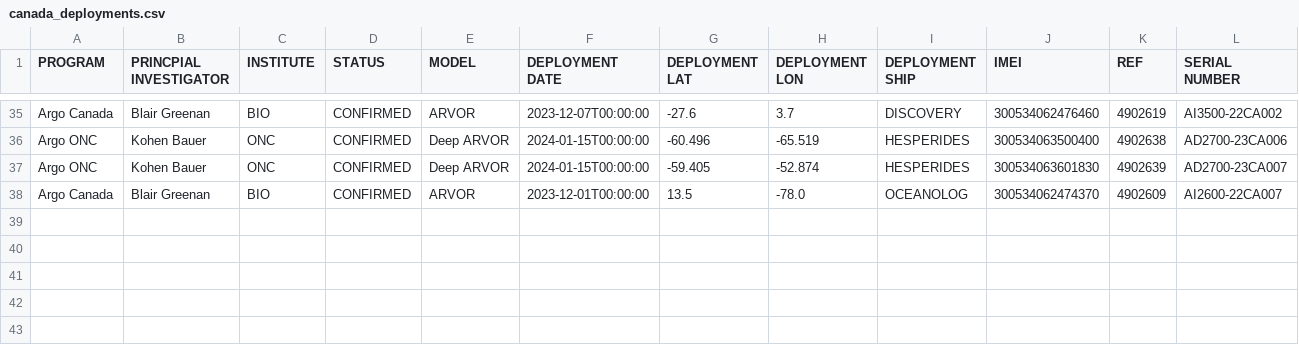
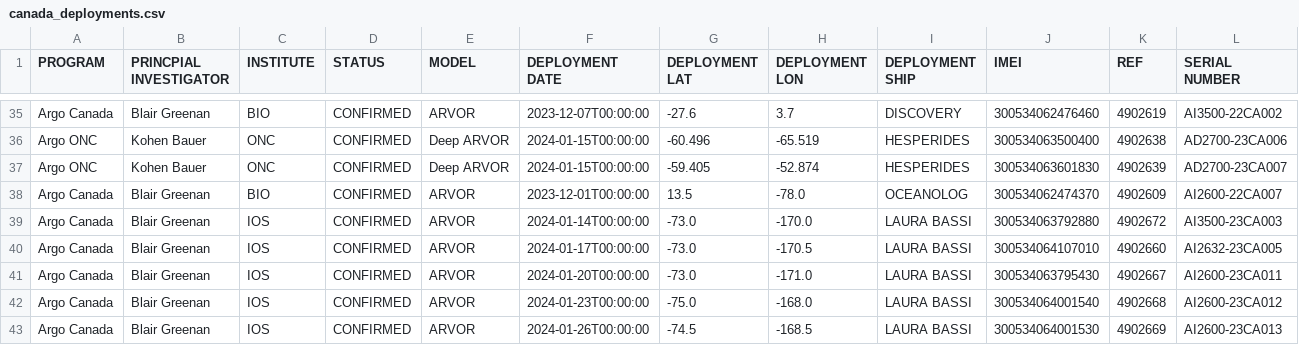
Before and after one commit to ArgoCanada/blog, a CSV file: deployment/canada_deployments.csv, drawn as a sheet; only a part is shown, gaps mark what is left out; the diff names each change by its address in the sheet, - before the commit and + after, or states it on an @@ line.

```diff
--- a/deployment/canada_deployments.csv
+++ b/deployment/canada_deployments.csv
+row 39: Argo Canada | Blair Greenan | IOS | CONFIRMED | ARVOR | 2024-01-14T00:00:00 | -73.0 | -170.0 | LAURA BASSI | 300534063792880 | 4902672 | AI3500-23CA003
+row 40: Argo Canada | Blair Greenan | IOS | CONFIRMED | ARVOR | 2024-01-17T00:00:00 | -73.0 | -170.5 | LAURA BASSI | 300534064107010 | 4902660 | AI2632-23CA005
+row 41: Argo Canada | Blair Greenan | IOS | CONFIRMED | ARVOR | 2024-01-20T00:00:00 | -73.0 | -171.0 | LAURA BASSI | 300534063795430 | 4902667 | AI2600-23CA011
+row 42: Argo Canada | Blair Greenan | IOS | CONFIRMED | ARVOR | 2024-01-23T00:00:00 | -75.0 | -168.0 | LAURA BASSI | 300534064001540 | 4902668 | AI2600-23CA012
+row 43: Argo Canada | Blair Greenan | IOS | CONFIRMED | ARVOR | 2024-01-26T00:00:00 | -74.5 | -168.5 | LAURA BASSI | 300534064001530 | 4902669 | AI2600-23CA013
```
Also changed, not shown: 7 other files.
